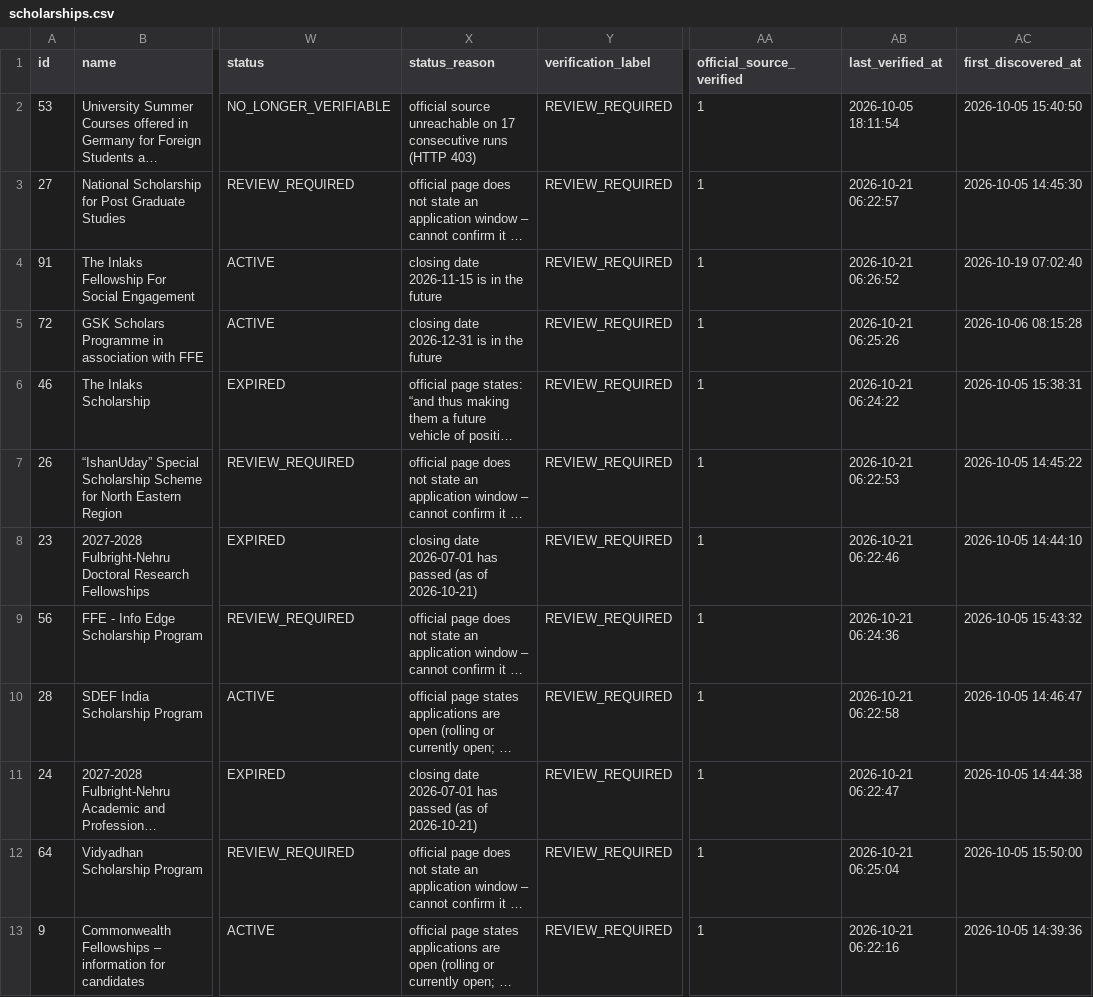
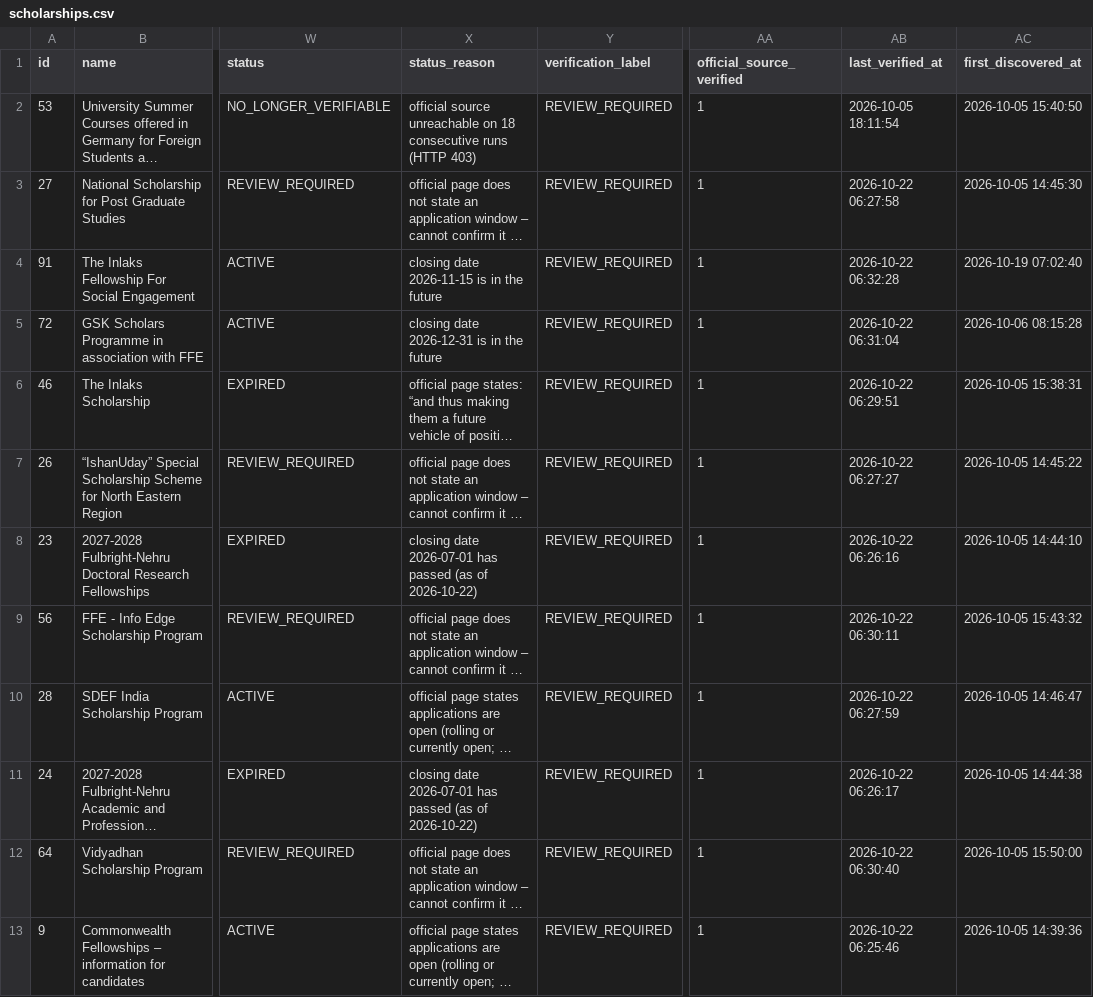
Before and after one commit to mitul-bhatia/edxso-scholarship-intelligence, a CSV file: data/sample/scholarships.csv, drawn as a sheet; only a part is shown, gaps mark what is left out; long unchanged cells end in …; the diff covers the shown part only; the diff names each change by its address in the sheet, - before the commit and + after, or states it on an @@ line.

```diff
--- a/data/sample/scholarships.csv
+++ b/data/sample/scholarships.csv
-X2 (status_reason): …unreachable on 17 consecutive runs…
+X2 (status_reason): …unreachable on 18 consecutive runs…
-AB3 (last_verified_at): 2026-10-21 06:22:57
+AB3 (last_verified_at): 2026-10-22 06:27:58
-AB4 (last_verified_at): 2026-10-21 06:26:52
+AB4 (last_verified_at): 2026-10-22 06:32:28
-AB5 (last_verified_at): 2026-10-21 06:25:26
+AB5 (last_verified_at): 2026-10-22 06:31:04
-AB6 (last_verified_at): 2026-10-21 06:24:22
+AB6 (last_verified_at): 2026-10-22 06:29:51
-AB7 (last_verified_at): 2026-10-21 06:22:53
+AB7 (last_verified_at): 2026-10-22 06:27:27
-X8 (status_reason): …(as of 2026-10-21)
+X8 (status_reason): …(as of 2026-10-22)
-AB8 (last_verified_at): 2026-10-21 06:22:46
+AB8 (last_verified_at): 2026-10-22 06:26:16
-AB9 (last_verified_at): 2026-10-21 06:24:36
+AB9 (last_verified_at): 2026-10-22 06:30:11
-AB10 (last_verified_at): 2026-10-21 06:22:58
+AB10 (last_verified_at): 2026-10-22 06:27:59
-X11 (status_reason): …(as of 2026-10-21)
+X11 (status_reason): …(as of 2026-10-22)
-AB11 (last_verified_at): 2026-10-21 06:22:47
+AB11 (last_verified_at): 2026-10-22 06:26:17
-AB12 (last_verified_at): 2026-10-21 06:25:04
+AB12 (last_verified_at): 2026-10-22 06:30:40
-AB13 (last_verified_at): 2026-10-21 06:22:16
+AB13 (last_verified_at): 2026-10-22 06:25:46
```
Also changed, not shown: 2 added rows, 2 removed rows and 71 edited cells elsewhere in this file, 3 other files.
